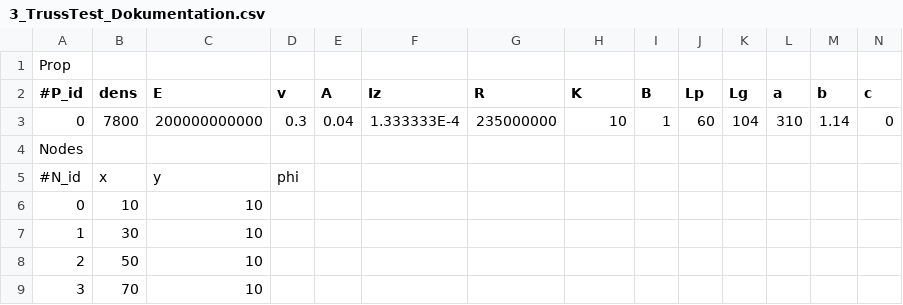
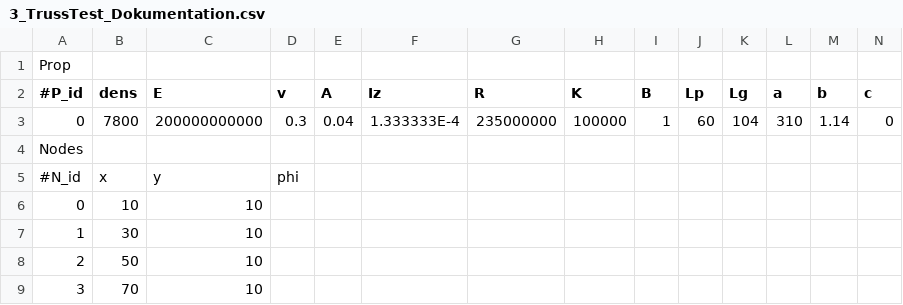
Before and after one commit to CsungaBro/PySymKompProj, a CSV file: 3_TrussTest_Dokumentation.csv, drawn as a sheet; only a part is shown.

```diff
--- a/3_TrussTest_Dokumentation.csv
+++ b/3_TrussTest_Dokumentation.csv
@@ -2,3 +2,3 @@ Prop;;;;;
 #P_id;dens;E;v;A;Iz;R;K;B;Lp;Lg;a;b;c;
-0;7800;200000000000;0.3;0.04;1.333333E-4;235000000;10;1;60;104;310;1.14;0;
+0;7800;200000000000;0.3;0.04;1.333333E-4;235000000;100000;1;60;104;310;1.14;0;
 Nodes;;;;;
```
Also changed, not shown: 6_Berettyo_Dokumentation.csv, 7_Square_Dokumentation.csv, 2 other files.
